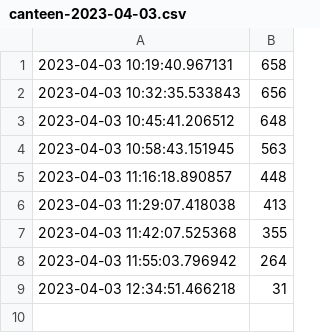
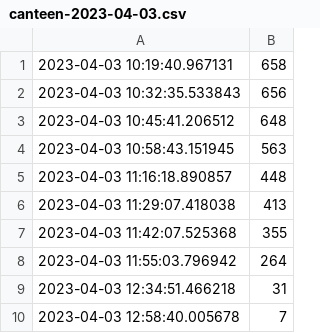
Before and after one commit to aaronzipp/canteen-workload, a CSV file: data/canteen-2023-04-03.csv, drawn as a sheet.

Commit message:
Added data - 03/04/2023

```diff
--- a/data/canteen-2023-04-03.csv
+++ b/data/canteen-2023-04-03.csv
@@ -9 +9,2 @@
 2023-04-03 12:34:51.466218,31
+2023-04-03 12:58:40.005678,7
```
